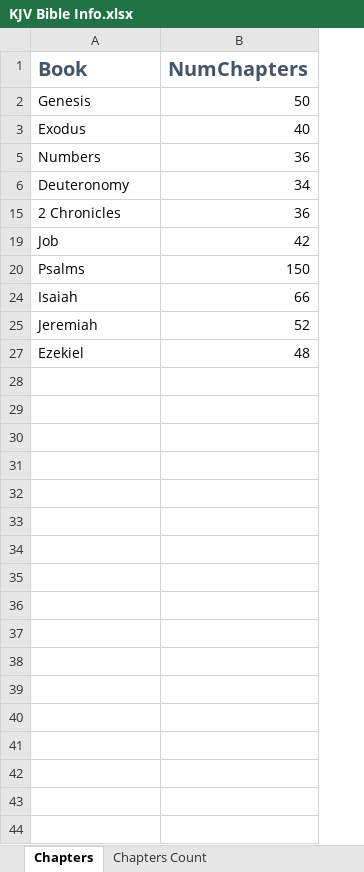
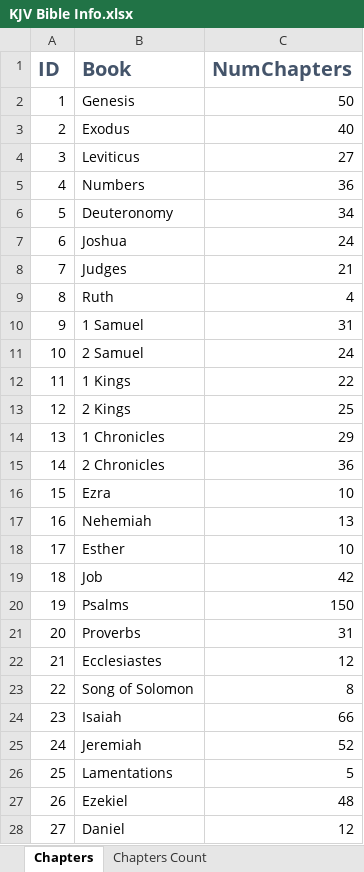
Before and after one commit to xinthose/personal_website, an Excel workbook: ref/KJV Bible Info.xlsx, sheet Chapters, drawn as a sheet; only a part is shown; values as stored, in another font and other column widths than the file's, no borders; the diff covers the shown part only; the diff names each change by its address in the sheet, - before the commit and + after, or states it on an @@ line.

```diff
--- a/ref/KJV Bible Info.xlsx (sheet Chapters)
+++ b/ref/KJV Bible Info.xlsx (sheet Chapters)
+column A (ID), rows 2-3: 1 | 2; rows 5-6: 4 | 5; row 15: 14; rows 19-20: 18 | 19; rows 24-25: 23 | 24; row 27: 26
+row 4: 3 | Leviticus | 27
+row 7: 6 | Joshua | 24
+row 8: 7 | Judges | 21
+row 9: 8 | Ruth | 4
+row 10: 9 | 1 Samuel | 31
+row 11: 10 | 2 Samuel | 24
+row 12: 11 | 1 Kings | 22
+row 13: 12 | 2 Kings | 25
+row 14: 13 | 1 Chronicles | 29
+row 16: 15 | Ezra | 10
+row 17: 16 | Nehemiah | 13
+row 18: 17 | Esther | 10
+row 21: 20 | Proverbs | 31
+row 22: 21 | Ecclesiastes | 12
+row 23: 22 | Song of Solomon | 8
+row 26: 25 | Lamentations | 5
+row 28: 27 | Daniel | 12
```
Also changed, not shown: 39 added rows elsewhere in this sheet, 2 other files.
